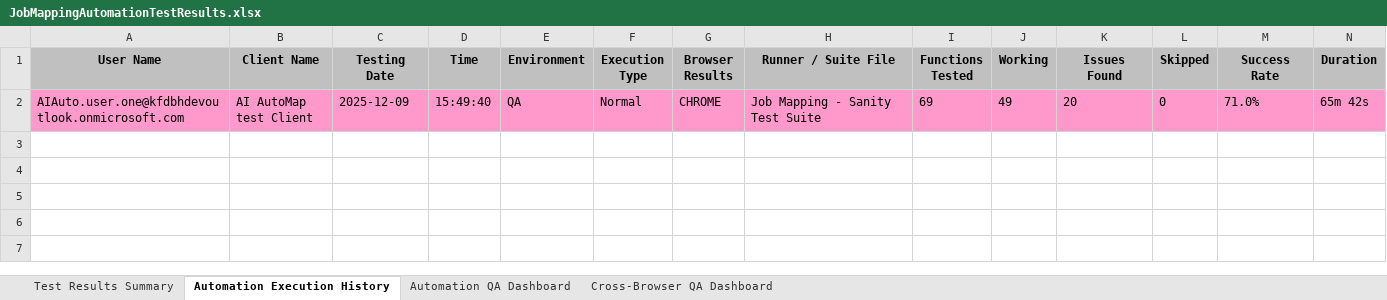
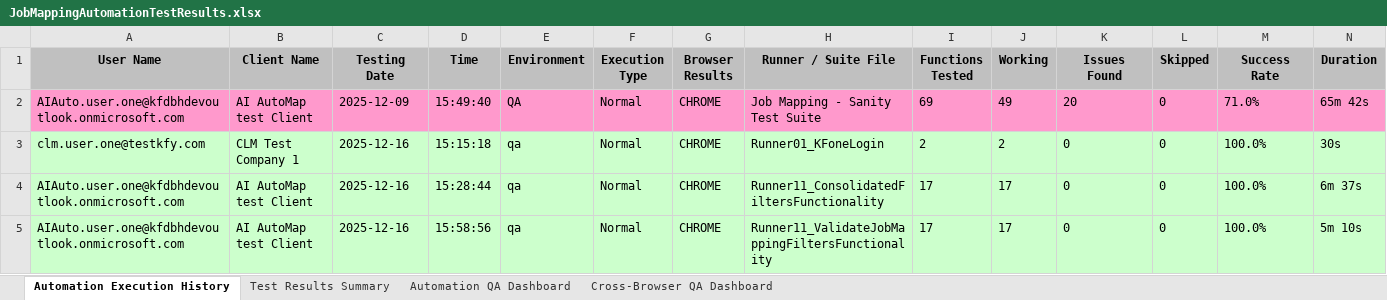
Before and after one commit to Naveen-moback-kf/JAM-e2e-automation, an Excel workbook: e2e-automation/ExcelReports/JobMappingAutomationTestResults.xlsx, sheet Automation Execution History, drawn as a sheet; only a part is shown; values as stored, in another font and other column widths than the file's, no borders; rows hold the shown columns only; the diff names each change by its address in the sheet, - before the commit and + after, or states it on an @@ line.

```diff
--- a/e2e-automation/ExcelReports/JobMappingAutomationTestResults.xlsx (sheet Automation Execution History)
+++ b/e2e-automation/ExcelReports/JobMappingAutomationTestResults.xlsx (sheet Automation Execution History)
@@ sheet tab order changed: Automation Execution History | Test Results Summary | Automation QA Dashboard | Cross-Browser QA Dashboard @@
+row 3: clm.user.one@testkfy.com | CLM Test Company 1 | 2025-12-16 | 15:15:18 | qa | Normal | CHROME | Runner01_KFoneLogin | 2 | 2 | 0 | 0 | 100.0% | 30s
+row 4: AIAuto.user.one@kfdbhdevoutlook.onmicrosoft.com | AI AutoMap test Client | 2025-12-16 | 15:28:44 | qa | Normal | CHROME | Runner11_ConsolidatedFiltersFunctionality | 17 | 17 | 0 | 0 | 100.0% | 6m 37s
+row 5: AIAuto.user.one@kfdbhdevoutlook.onmicrosoft.com | AI AutoMap test Client | 2025-12-16 | 15:58:56 | qa | Normal | CHROME | Runner11_ValidateJobMappingFiltersFunctionality | 17 | 17 | 0 | 0 | 100.0% | 5m 10s
```
Also changed, not shown: sheet Test Results Summary, sheet Automation QA Dashboard, sheet Cross-Browser QA Dashboard, 30 other files.
